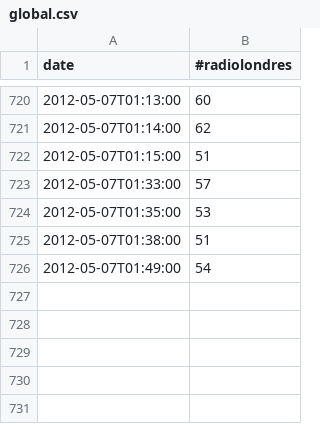
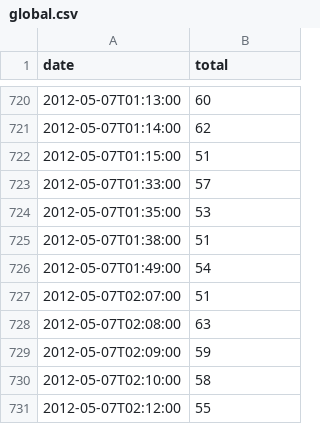
Before and after one commit to vchahun/vchahun.github.com, a CSV file: tweet/global.csv, drawn as a sheet; only a part is shown, gaps mark what is left out; the diff names each change by its address in the sheet, - before the commit and + after, or states it on an @@ line.

Commit message:
Final data

```diff
--- a/tweet/global.csv
+++ b/tweet/global.csv
-B1: #radiolondres
+B1: total
+row 727: 2012-05-07T02:07:00 | 51
+row 728: 2012-05-07T02:08:00 | 63
+row 729: 2012-05-07T02:09:00 | 59
+row 730: 2012-05-07T02:10:00 | 58
+row 731: 2012-05-07T02:12:00 | 55
```
Also changed, not shown: 1 other file.
